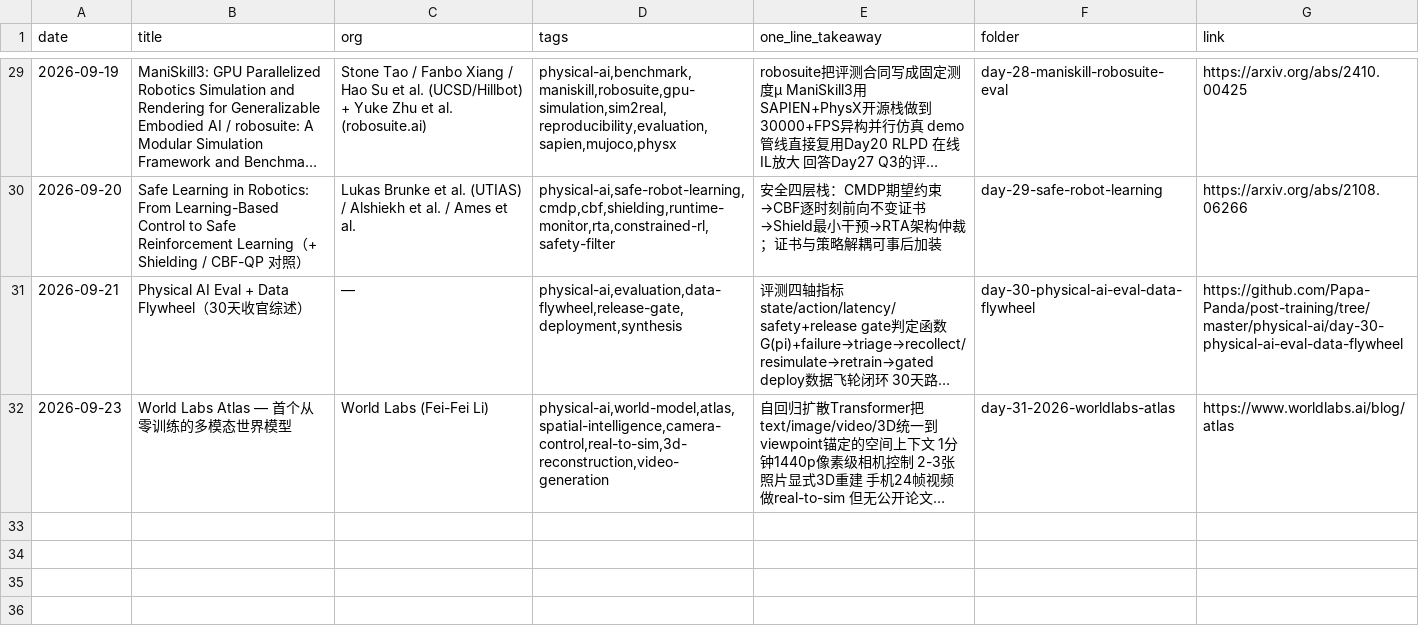
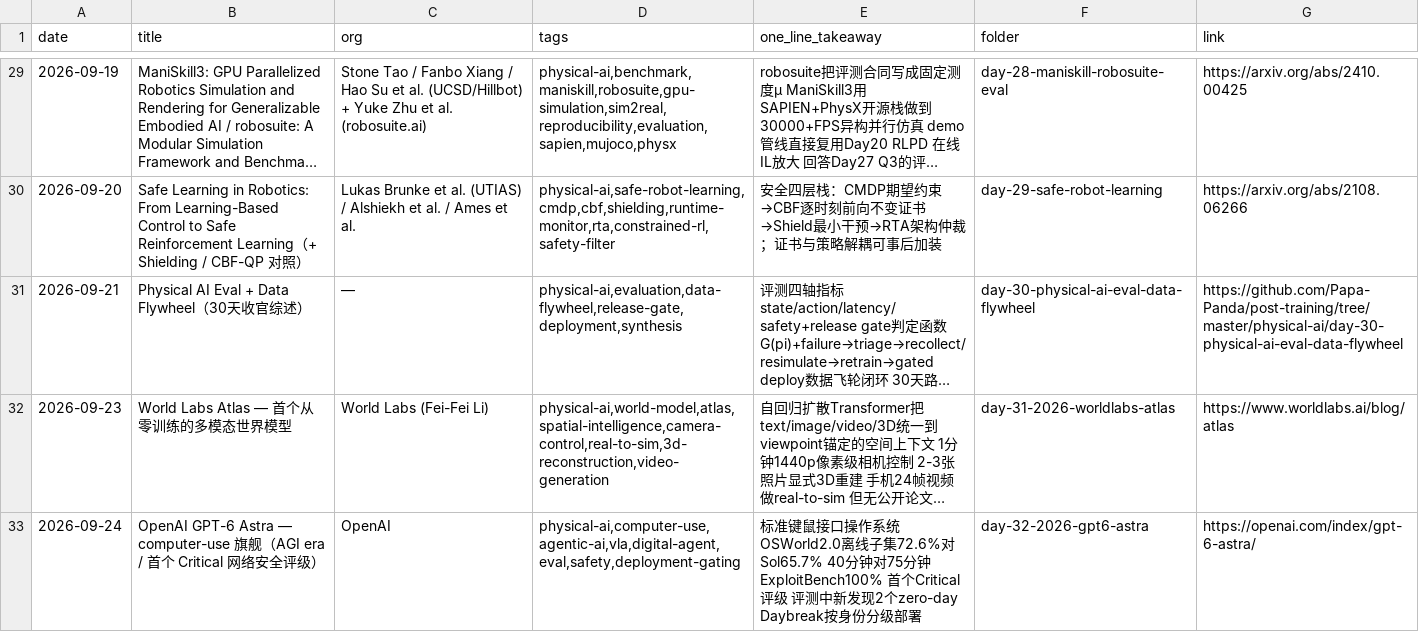
Before and after one commit to Papa-Panda/post-training, a CSV file: physical-ai/reading-log.csv, drawn as a sheet; only a part is shown, gaps mark what is left out; long unchanged cells end in …; the diff names each change by its address in the sheet, - before the commit and + after, or states it on an @@ line.

Commit message:
docs(physical-ai): Day32 GPT-6 Astra — 最新进展

```diff
--- a/physical-ai/reading-log.csv
+++ b/physical-ai/reading-log.csv
+row 33: 2026-09-24 | OpenAI GPT-6 Astra — computer-use 旗舰（AGI era / 首个 Critical 网络安全评级） | OpenAI | physical-ai,computer-use,agentic-ai,vla,digital-agent,eval,safety,deployment-gating | 标准键鼠接口操作系统 OSWorld2.0离线子集72.6%对Sol65.7% 40分钟对75分钟 ExploitBench100% 首个Critical评级 评测中新发现2个zero-day Daybreak按身份分级部署 | day-32-2026-gpt6-astra | https://openai.com/index/gpt-6-astra/
```
Also changed, not shown: 2 other files.
